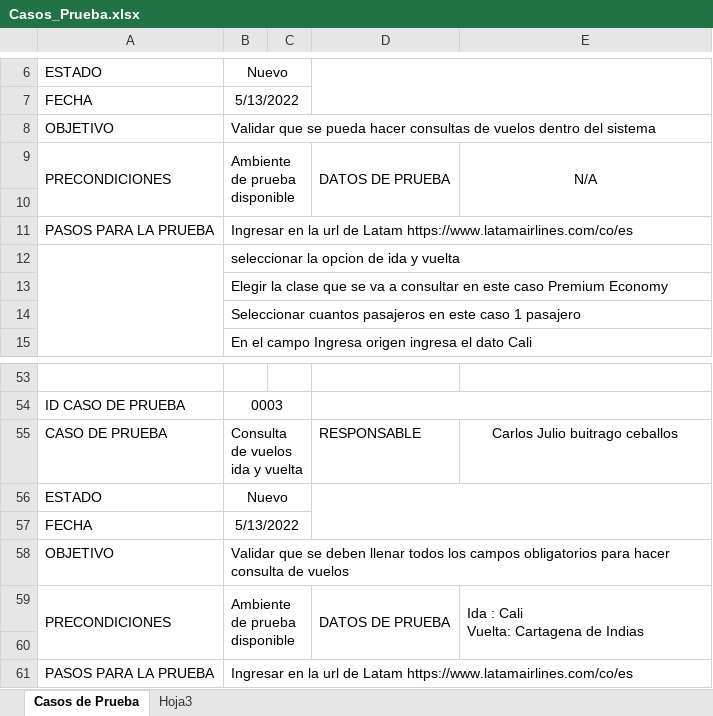
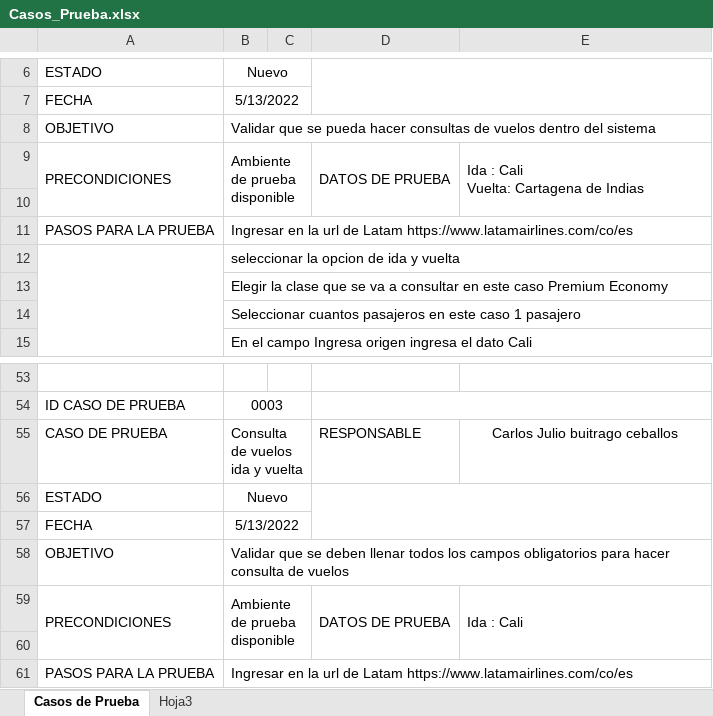
Before and after one commit to KarlosBuitrago/Reto-LATAM, an Excel workbook: Casos_Prueba.xlsx, sheet Casos de Prueba, drawn as a sheet; only a part is shown, gaps mark what is left out; values as stored, in another font and other column widths than the file's, no borders; ↵ is a line break in a cell; the diff names each change by its address in the sheet, - before the commit and + after, or states it on an @@ line.

```diff
--- a/Casos_Prueba.xlsx (sheet Casos de Prueba)
+++ b/Casos_Prueba.xlsx (sheet Casos de Prueba)
-E9: N/A
+E9: Ida : Cali ↵ Vuelta: Cartagena de Indias
-E9 alignment: center
+E9 alignment: left
-E59: Ida : Cali ↵ Vuelta: Cartagena de Indias
+E59: Ida : Cali
```
Also changed, not shown: estimacion.xlsx, 2 other files.
